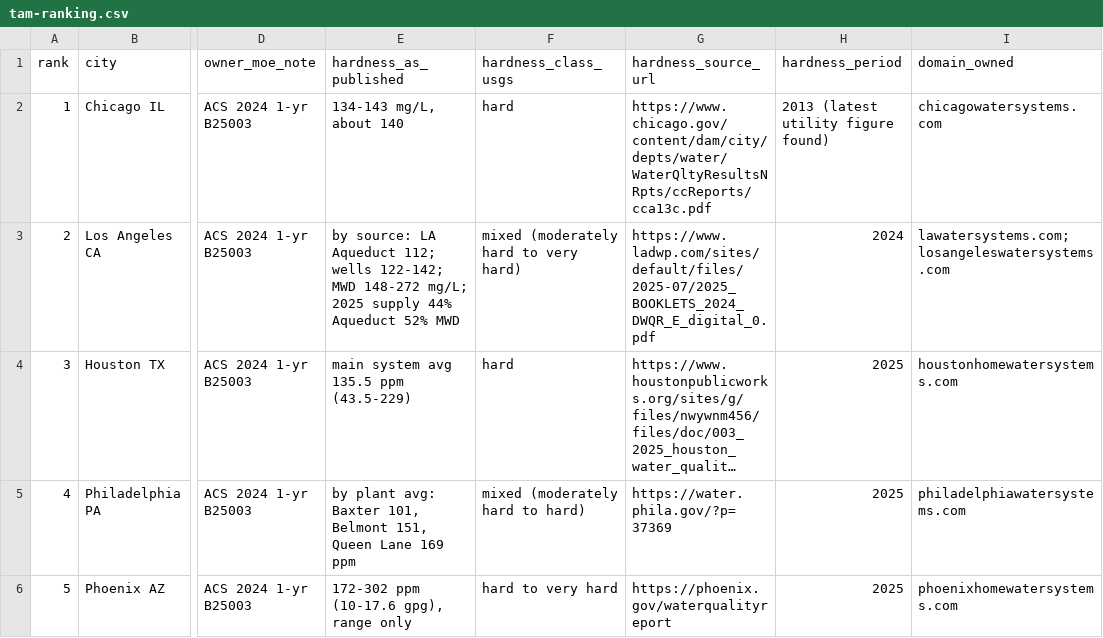
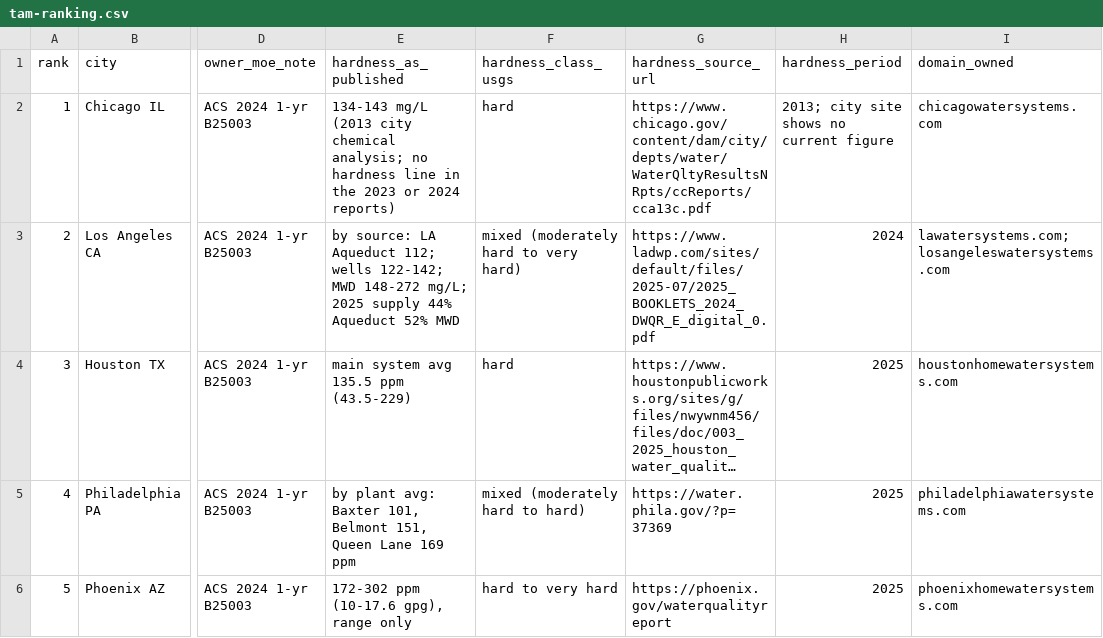
Before and after one commit to FiftyClint/myhomewatersystem, a CSV file: docs/research/tam-ranking.csv, drawn as a sheet; only a part is shown, gaps mark what is left out; long unchanged cells end in …; the diff names each change by its address in the sheet, - before the commit and + after, or states it on an @@ line.

```diff
--- a/docs/research/tam-ranking.csv
+++ b/docs/research/tam-ranking.csv
-E2 (hardness_as_published): 134-143 mg/L, about 140
+E2 (hardness_as_published): 134-143 mg/L (2013 city chemical analysis; no hardness line in the 2023 or 2024 reports)
-H2 (hardness_period): 2013 (latest utility figure found)
+H2 (hardness_period): 2013; city site shows no current figure
```
Also changed, not shown: 1 other file.
